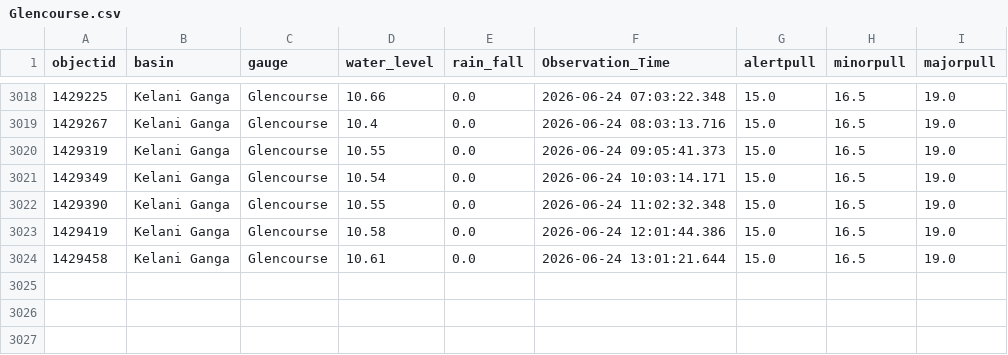
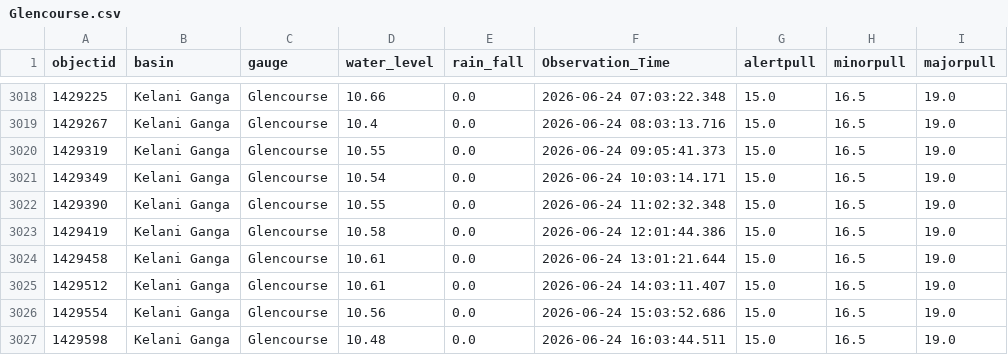
Before and after one commit to hhumal/Irrigation-Dept-Manual-River-Gauge-Readings, a CSV file: Station_Rainfall_CSVs/Glencourse.csv, drawn as a sheet; only a part is shown, gaps mark what is left out; the diff names each change by its address in the sheet, - before the commit and + after, or states it on an @@ line.

```diff
--- a/Station_Rainfall_CSVs/Glencourse.csv
+++ b/Station_Rainfall_CSVs/Glencourse.csv
+row 3025: 1429512 | Kelani Ganga | Glencourse | 10.61 | 0.0 | 2026-06-24 14:03:11.407 | 15.0 | 16.5 | 19.0
+row 3026: 1429554 | Kelani Ganga | Glencourse | 10.56 | 0.0 | 2026-06-24 15:03:52.686 | 15.0 | 16.5 | 19.0
+row 3027: 1429598 | Kelani Ganga | Glencourse | 10.48 | 0.0 | 2026-06-24 16:03:44.511 | 15.0 | 16.5 | 19.0
```
Also changed, not shown: Station_Rainfall_CSVs/Kalawellawa_(Millakanda).csv, Station_Rainfall_CSVs/Manampitiya.csv, 37 other files.
